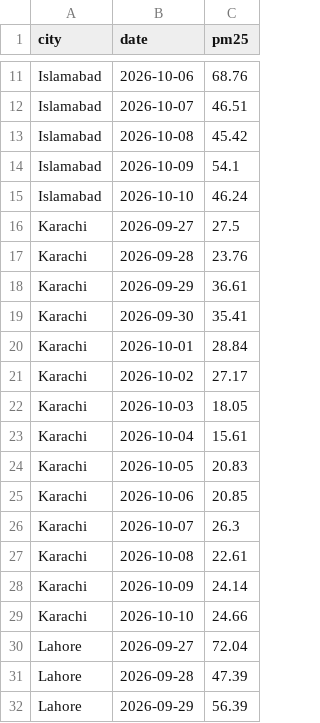
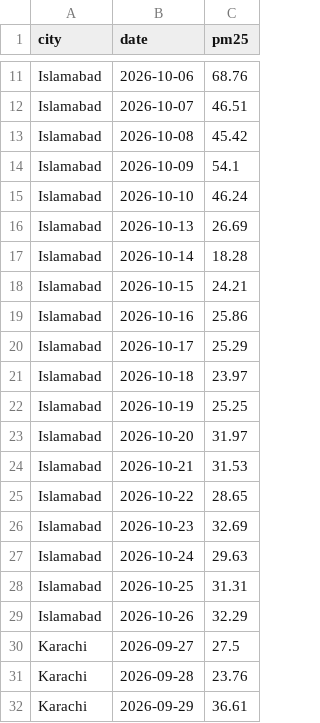
Before and after one commit to anascs12/smog-forecast-mlops, a CSV file: monitoring/actuals.csv, drawn as a sheet; only a part is shown, gaps mark what is left out; the shorter side is filled out with more unchanged rows; the diff covers the shown part only; the diff names each change by its address in the sheet, - before the commit and + after, or states it on an @@ line.

```diff
--- a/monitoring/actuals.csv
+++ b/monitoring/actuals.csv
+row 16: Islamabad | 2026-10-13 | 26.69
+row 17: Islamabad | 2026-10-14 | 18.28
+row 18: Islamabad | 2026-10-15 | 24.21
+row 19: Islamabad | 2026-10-16 | 25.86
+row 20: Islamabad | 2026-10-17 | 25.29
+row 21: Islamabad | 2026-10-18 | 23.97
+row 22: Islamabad | 2026-10-19 | 25.25
+row 23: Islamabad | 2026-10-20 | 31.97
+row 24: Islamabad | 2026-10-21 | 31.53
+row 25: Islamabad | 2026-10-22 | 28.65
+row 26: Islamabad | 2026-10-23 | 32.69
+row 27: Islamabad | 2026-10-24 | 29.63
+row 28: Islamabad | 2026-10-25 | 31.31
+row 29: Islamabad | 2026-10-26 | 32.29
```
Also changed, not shown: 42 added rows elsewhere in this file, monitoring/inputs.csv, monitoring/predictions.csv, 2 other files.
